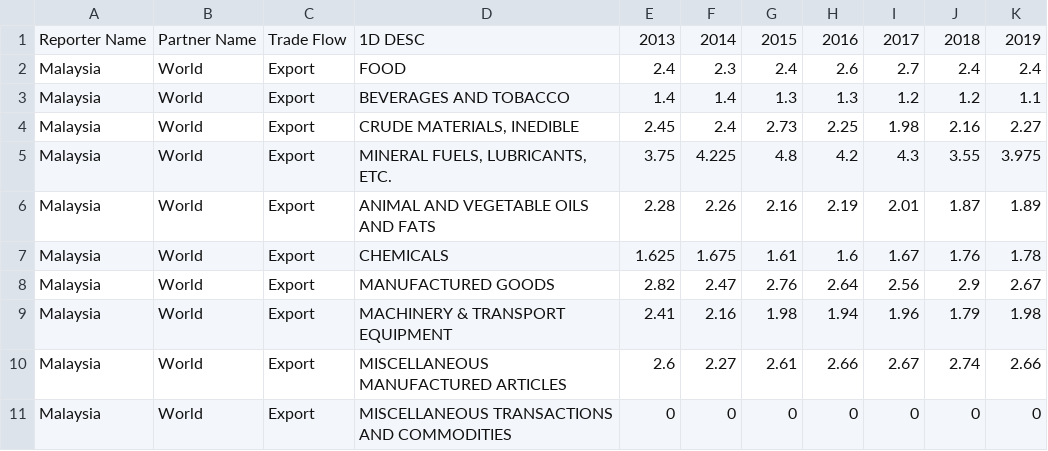
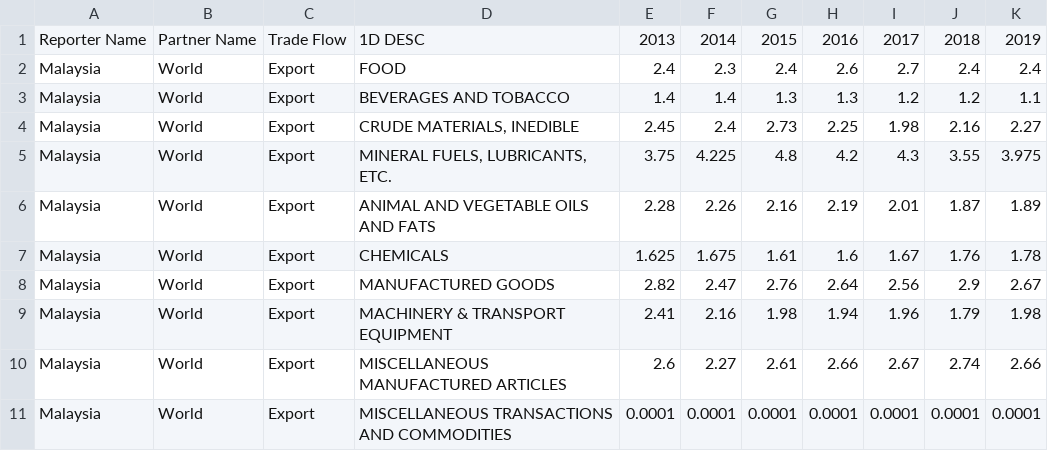
Before and after one commit to hazimutalib/dosm, a CSV file: Malaysia_RCA_stats.csv, drawn as a sheet.

Commit message:
Update Malaysia_RCA_stats.csv

```diff
--- a/Malaysia_RCA_stats.csv
+++ b/Malaysia_RCA_stats.csv
@@ -10,2 +10,2 @@ Malaysia, World,Export,MACHINERY & TRANSPORT EQUIPMENT,2.41,2.16,1.98,1.94,1.96,
 Malaysia, World,Export,MISCELLANEOUS MANUFACTURED ARTICLES,2.6,2.27,2.61,2.66,2.67,2.74,2.66
-Malaysia, World,Export,MISCELLANEOUS TRANSACTIONS AND COMMODITIES,0,0,0,0,0,0,0
+Malaysia, World,Export,MISCELLANEOUS TRANSACTIONS AND COMMODITIES,0.0001,0.0001,0.0001,0.0001,0.0001,0.0001,0.0001
```
